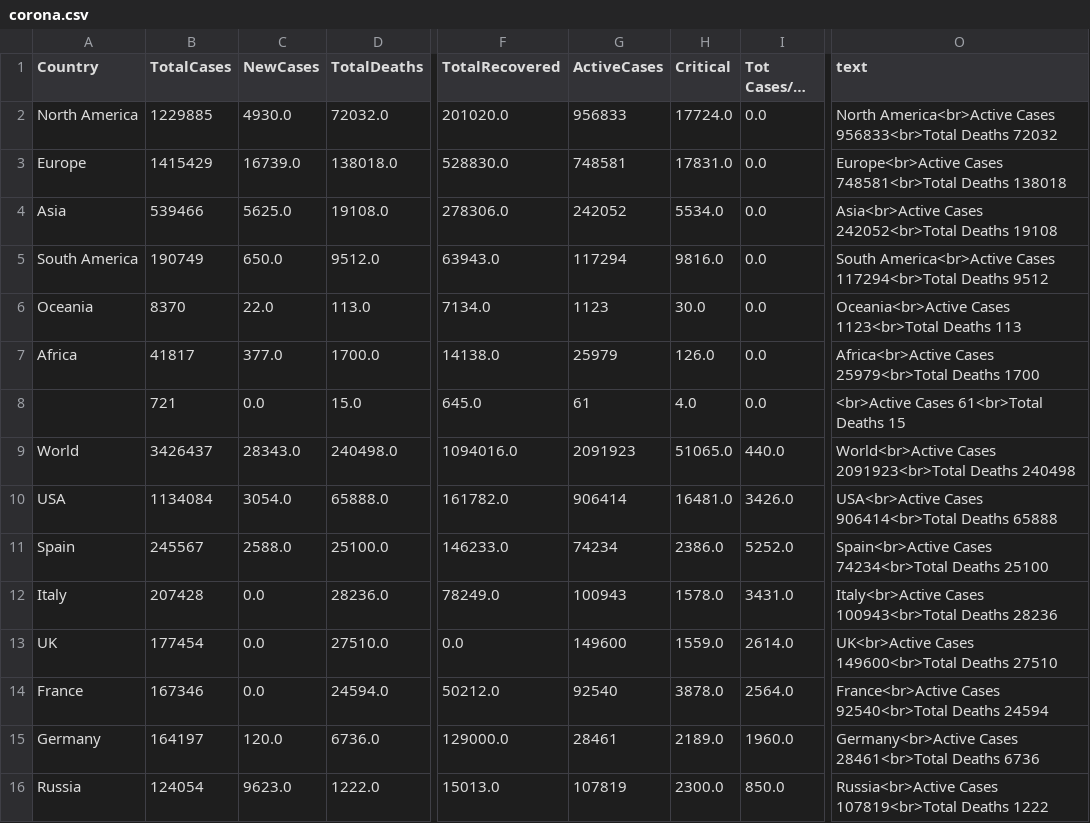
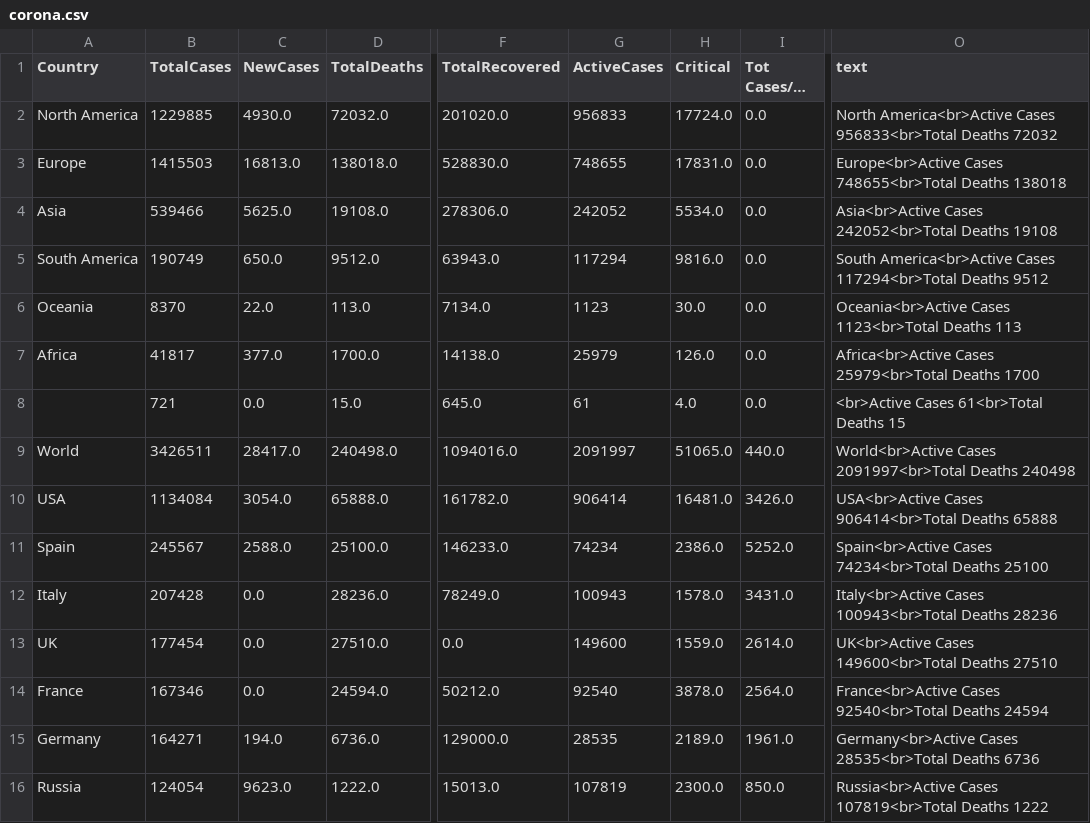
Before and after one commit to amtam0/coronavirus-world-map, a CSV file: static/data/corona.csv, drawn as a sheet; only a part is shown, gaps mark what is left out; long unchanged cells end in …; the diff names each change by its address in the sheet, - before the commit and + after, or states it on an @@ line.

Commit message:
update datatable

```diff
--- a/static/data/corona.csv
+++ b/static/data/corona.csv
-B3 (TotalCases): 1415429
+B3 (TotalCases): 1415503
-C3 (NewCases): 16739.0
+C3 (NewCases): 16813.0
-G3 (ActiveCases): 748581
+G3 (ActiveCases): 748655
-O3 (text): Europe<br>Active Cases 748581<br>Total Deaths 138018
+O3 (text): Europe<br>Active Cases 748655<br>Total Deaths 138018
-B9 (TotalCases): 3426437
+B9 (TotalCases): 3426511
-C9 (NewCases): 28343.0
+C9 (NewCases): 28417.0
-G9 (ActiveCases): 2091923
+G9 (ActiveCases): 2091997
-O9 (text): World<br>Active Cases 2091923<br>Total Deaths 240498
+O9 (text): World<br>Active Cases 2091997<br>Total Deaths 240498
-B15 (TotalCases): 164197
+B15 (TotalCases): 164271
-C15 (NewCases): 120.0
+C15 (NewCases): 194.0
-G15 (ActiveCases): 28461
+G15 (ActiveCases): 28535
-I15 (Tot Cases/1M pop): 1960.0
+I15 (Tot Cases/1M pop): 1961.0
-O15 (text): Germany<br>Active Cases 28461<br>Total Deaths 6736
+O15 (text): Germany<br>Active Cases 28535<br>Total Deaths 6736
```
